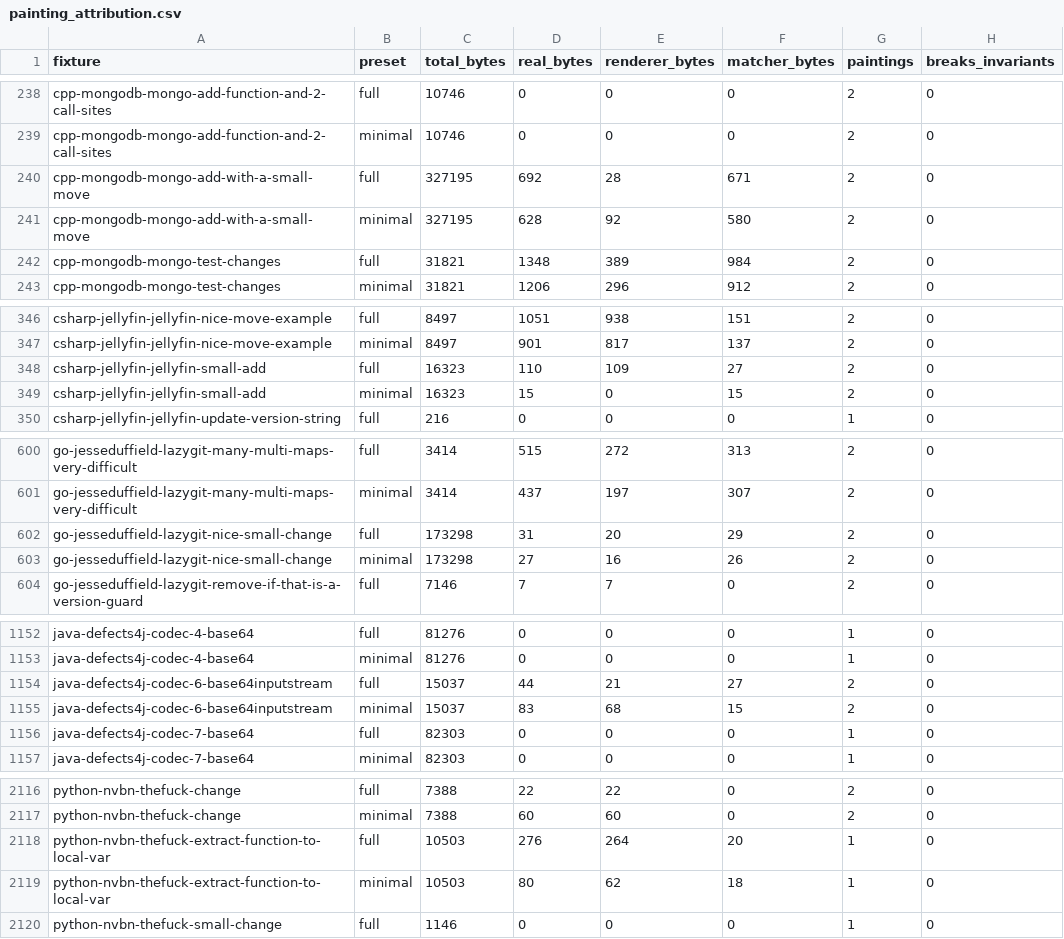
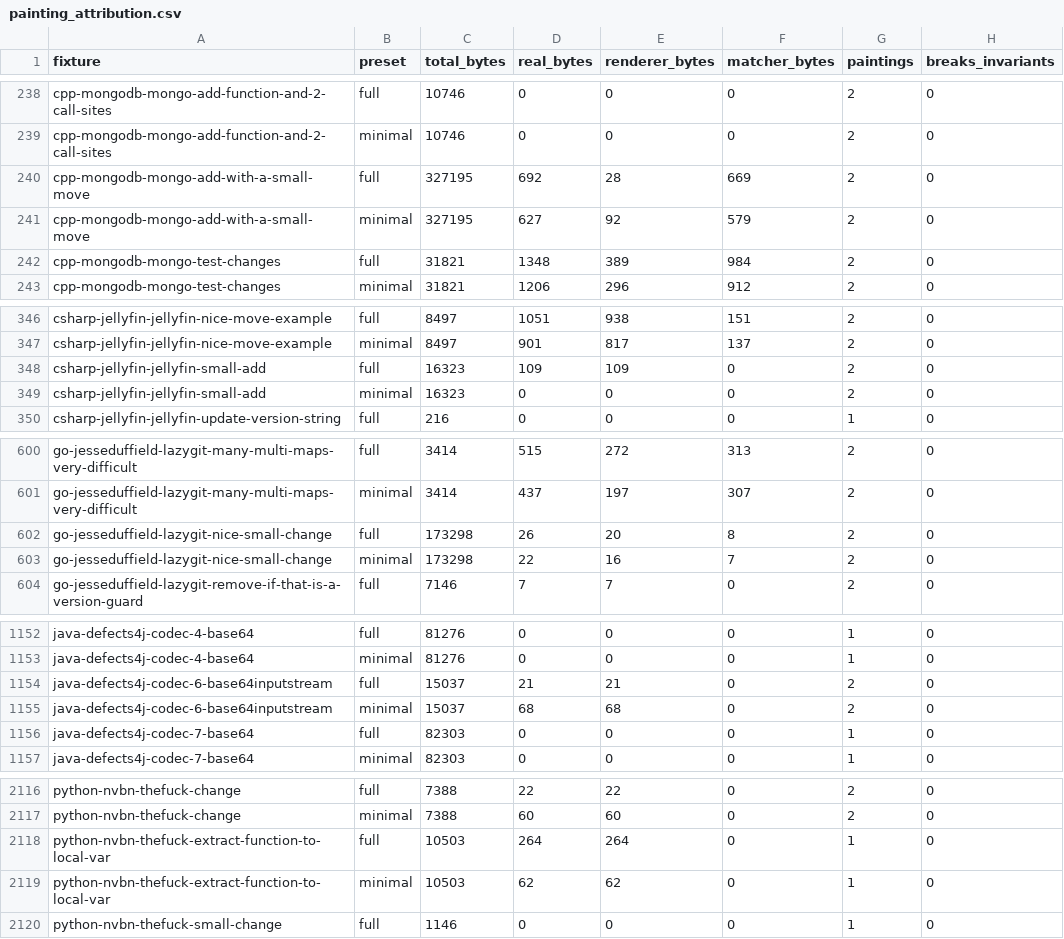
Before and after one commit to ivankovic/omnidiff, a CSV file: research/data/quality/painting_attribution.csv, drawn as a sheet; only a part is shown, gaps mark what is left out.

```diff
--- a/research/data/quality/painting_attribution.csv
+++ b/research/data/quality/painting_attribution.csv
@@ -239,4 +239,4 @@ cpp-mongodb-mongo-add-function-and-2-call-sites,full,10746,0,0,0,2,0
 cpp-mongodb-mongo-add-function-and-2-call-sites,minimal,10746,0,0,0,2,0
-cpp-mongodb-mongo-add-with-a-small-move,full,327195,692,28,671,2,0
-cpp-mongodb-mongo-add-with-a-small-move,minimal,327195,628,92,580,2,0
+cpp-mongodb-mongo-add-with-a-small-move,full,327195,692,28,669,2,0
+cpp-mongodb-mongo-add-with-a-small-move,minimal,327195,627,92,579,2,0
 cpp-mongodb-mongo-test-changes,full,31821,1348,389,984,2,0
@@ -347,4 +347,4 @@ csharp-jellyfin-jellyfin-nice-move-example,full,8497,1051,938,151,2,0
 csharp-jellyfin-jellyfin-nice-move-example,minimal,8497,901,817,137,2,0
-csharp-jellyfin-jellyfin-small-add,full,16323,110,109,27,2,0
-csharp-jellyfin-jellyfin-small-add,minimal,16323,15,0,15,2,0
+csharp-jellyfin-jellyfin-small-add,full,16323,109,109,0,2,0
+csharp-jellyfin-jellyfin-small-add,minimal,16323,0,0,0,2,0
 csharp-jellyfin-jellyfin-update-version-string,full,216,0,0,0,1,0
@@ -601,4 +601,4 @@ go-jesseduffield-lazygit-many-multi-maps-very-difficult,full,3414,515,272,313,2,
 go-jesseduffield-lazygit-many-multi-maps-very-difficult,minimal,3414,437,197,307,2,0
-go-jesseduffield-lazygit-nice-small-change,full,173298,31,20,29,2,0
-go-jesseduffield-lazygit-nice-small-change,minimal,173298,27,16,26,2,0
+go-jesseduffield-lazygit-nice-small-change,full,173298,26,20,8,2,0
+go-jesseduffield-lazygit-nice-small-change,minimal,173298,22,16,7,2,0
 go-jesseduffield-lazygit-remove-if-that-is-a-version-guard,full,7146,7,7,0,2,0
@@ -1153,4 +1153,4 @@ java-defects4j-codec-4-base64,full,81276,0,0,0,1,0
 java-defects4j-codec-4-base64,minimal,81276,0,0,0,1,0
-java-defects4j-codec-6-base64inputstream,full,15037,44,21,27,2,0
-java-defects4j-codec-6-base64inputstream,minimal,15037,83,68,15,2,0
+java-defects4j-codec-6-base64inputstream,full,15037,21,21,0,2,0
+java-defects4j-codec-6-base64inputstream,minimal,15037,68,68,0,2,0
 java-defects4j-codec-7-base64,full,82303,0,0,0,1,0
@@ -2117,4 +2117,4 @@ python-nvbn-thefuck-change,full,7388,22,22,0,2,0
 python-nvbn-thefuck-change,minimal,7388,60,60,0,2,0
-python-nvbn-thefuck-extract-function-to-local-var,full,10503,276,264,20,1,0
-python-nvbn-thefuck-extract-function-to-local-var,minimal,10503,80,62,18,1,0
+python-nvbn-thefuck-extract-function-to-local-var,full,10503,264,264,0,1,0
+python-nvbn-thefuck-extract-function-to-local-var,minimal,10503,62,62,0,1,0
 python-nvbn-thefuck-small-change,full,1146,0,0,0,1,0
```
Also changed, not shown: research/data/quality/quality_baseline.csv, 10 other files.
